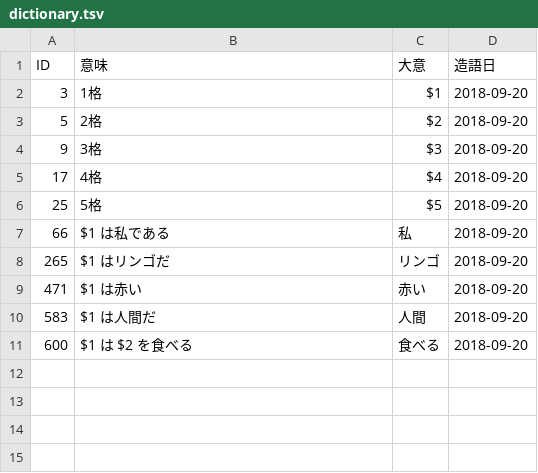
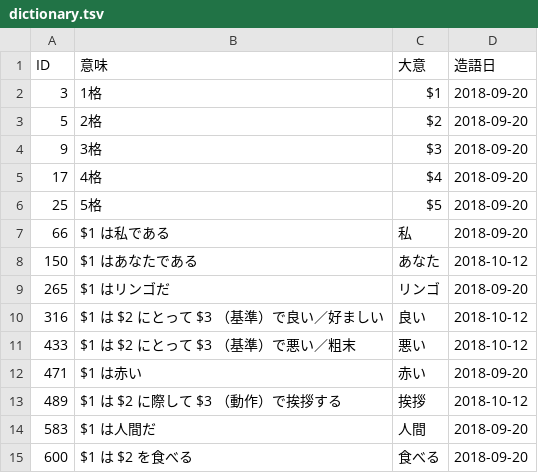
Before and after one commit to kepeken/bipuuk, a TSV file: dictionary.tsv, drawn as a sheet.

Commit message:
biipuu 造語

```diff
--- a/dictionary.tsv
+++ b/dictionary.tsv
@@ -7,4 +7,8 @@ ID	意味	大意	造語日
 66	$1 は私である	私	2018-09-20
+150	$1 はあなたである	あなた	2018-10-12
 265	$1 はリンゴだ	リンゴ	2018-09-20
+316	$1 は $2 にとって $3 （基準）で良い／好ましい	良い	2018-10-12
+433	$1 は $2 にとって $3 （基準）で悪い／粗末	悪い	2018-10-12
 471	$1 は赤い	赤い	2018-09-20
+489	$1 は $2 に際して $3 （動作）で挨拶する	挨拶	2018-10-12
 583	$1 は人間だ	人間	2018-09-20
```
